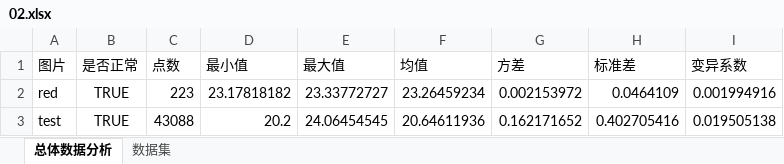
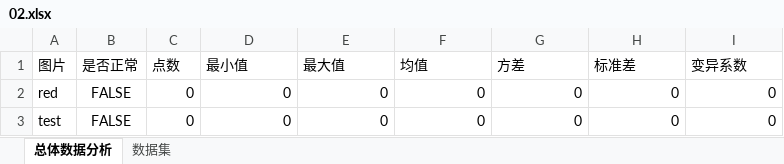
Before and after one commit to jie-meng/temperature, an Excel workbook: images/02/02.xlsx, sheet 总体数据分析, drawn as a sheet; values as stored, in another font and other column widths than the file's, no borders; the diff names each change by its address in the sheet, - before the commit and + after, or states it on an @@ line.

```diff
--- a/images/02/02.xlsx (sheet 总体数据分析)
+++ b/images/02/02.xlsx (sheet 总体数据分析)
-B2:B3 (是否正常): TRUE
+B2:B3 (是否正常): FALSE
-C2 (点数): 223
+C2 (点数): 0
-D2 (最小值): 23.17818182
+D2 (最小值): 0
-E2 (最大值): 23.33772727
+E2 (最大值): 0
-F2 (均值): 23.26459234
+F2 (均值): 0
-G2 (方差): 0.002153972
+G2 (方差): 0
-H2 (标准差): 0.0464109
+H2 (标准差): 0
-I2 (变异系数): 0.001994916
+I2 (变异系数): 0
-C3 (点数): 43088
+C3 (点数): 0
-D3 (最小值): 20.2
+D3 (最小值): 0
-E3 (最大值): 24.06454545
+E3 (最大值): 0
-F3 (均值): 20.64611936
+F3 (均值): 0
-G3 (方差): 0.162171652
+G3 (方差): 0
-H3 (标准差): 0.402705416
+H3 (标准差): 0
-I3 (变异系数): 0.019505138
+I3 (变异系数): 0
```
Also changed, not shown: sheet 数据集, images/01/01.xlsx, 2 other files.
